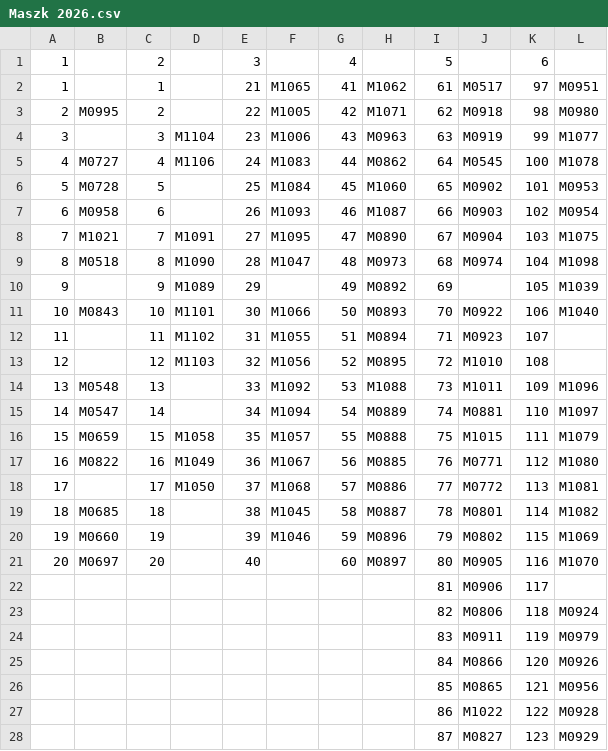
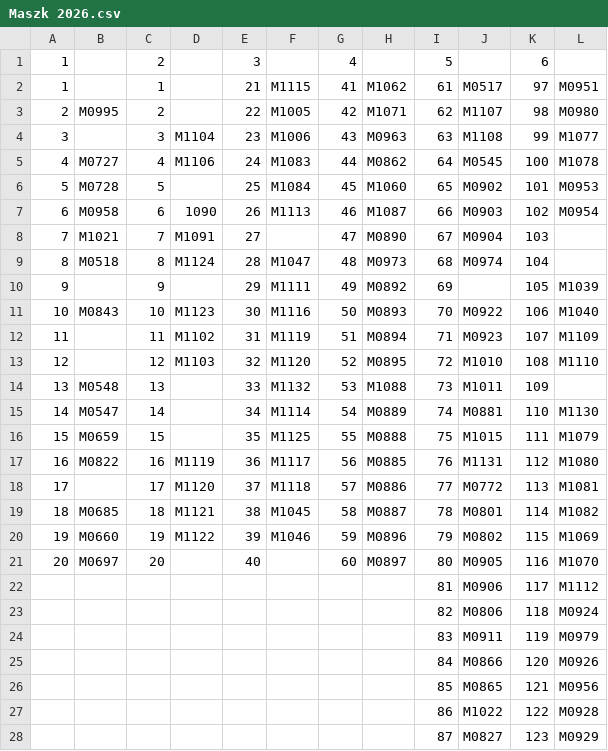
Before and after one commit to gergoroland33-sys/Forvia-hub, a CSV file: Maszk 2026.csv, drawn as a sheet; only a part is shown; the diff covers the shown part only.

Commit message:
Update Maszk 2026.csv

```diff
--- a/Maszk 2026.csv
+++ b/Maszk 2026.csv
@@ -1,23 +1,23 @@
 1;;2;;3;;4;;5;;6;
-1;;1;;21;M1065;41;M1062;61;M0517;97;M0951
-2;M0995;2;;22;M1005;42;M1071;62;M0918;98;M0980
-3;;3;M1104;23;M1006;43;M0963;63;M0919;99;M1077
+1;;1;;21;M1115;41;M1062;61;M0517;97;M0951
+2;M0995;2;;22;M1005;42;M1071;62;M1107;98;M0980
+3;;3;M1104;23;M1006;43;M0963;63;M1108;99;M1077
 4;M0727;4;M1106;24;M1083;44;M0862;64;M0545;100;M1078
 5;M0728;5;;25;M1084;45;M1060;65;M0902;101;M0953
-6;M0958;6;;26;M1093;46;M1087;66;M0903;102;M0954
-7;M1021;7;M1091;27;M1095;47;M0890;67;M0904;103;M1075
-8;M0518;8;M1090;28;M1047;48;M0973;68;M0974;104;M1098
-9;;9;M1089;29;;49;M0892;69;;105;M1039
-10;M0843;10;M1101;30;M1066;50;M0893;70;M0922;106;M1040
-11;;11;M1102;31;M1055;51;M0894;71;M0923;107;
-12;;12;M1103;32;M1056;52;M0895;72;M1010;108;
-13;M0548;13;;33;M1092;53;M1088;73;M1011;109;M1096
-14;M0547;14;;34;M1094;54;M0889;74;M0881;110;M1097
-15;M0659;15;M1058;35;M1057;55;M0888;75;M1015;111;M1079
-16;M0822;16;M1049;36;M1067;56;M0885;76;M0771;112;M1080
-17;;17;M1050;37;M1068;57;M0886;77;M0772;113;M1081
-18;M0685;18;;38;M1045;58;M0887;78;M0801;114;M1082
-19;M0660;19;;39;M1046;59;M0896;79;M0802;115;M1069
+6;M0958;6;1090;26;M1113;46;M1087;66;M0903;102;M0954
+7;M1021;7;M1091;27;;47;M0890;67;M0904;103;
+8;M0518;8;M1124;28;M1047;48;M0973;68;M0974;104;
+9;;9;;29;M1111;49;M0892;69;;105;M1039
+10;M0843;10;M1123;30;M1116;50;M0893;70;M0922;106;M1040
+11;;11;M1102;31;M1119;51;M0894;71;M0923;107;M1109
+12;;12;M1103;32;M1120;52;M0895;72;M1010;108;M1110
+13;M0548;13;;33;M1132;53;M1088;73;M1011;109;
+14;M0547;14;;34;M1114;54;M0889;74;M0881;110;M1130
+15;M0659;15;;35;M1125;55;M0888;75;M1015;111;M1079
+16;M0822;16;M1119;36;M1117;56;M0885;76;M1131;112;M1080
+17;;17;M1120;37;M1118;57;M0886;77;M0772;113;M1081
+18;M0685;18;M1121;38;M1045;58;M0887;78;M0801;114;M1082
+19;M0660;19;M1122;39;M1046;59;M0896;79;M0802;115;M1069
 20;M0697;20;;40;;60;M0897;80;M0905;116;M1070
-;;;;;;;;81;M0906;117;
+;;;;;;;;81;M0906;117;M1112
 ;;;;;;;;82;M0806;118;M0924
```
Also changed, not shown: 2 edited cells elsewhere in this file.
